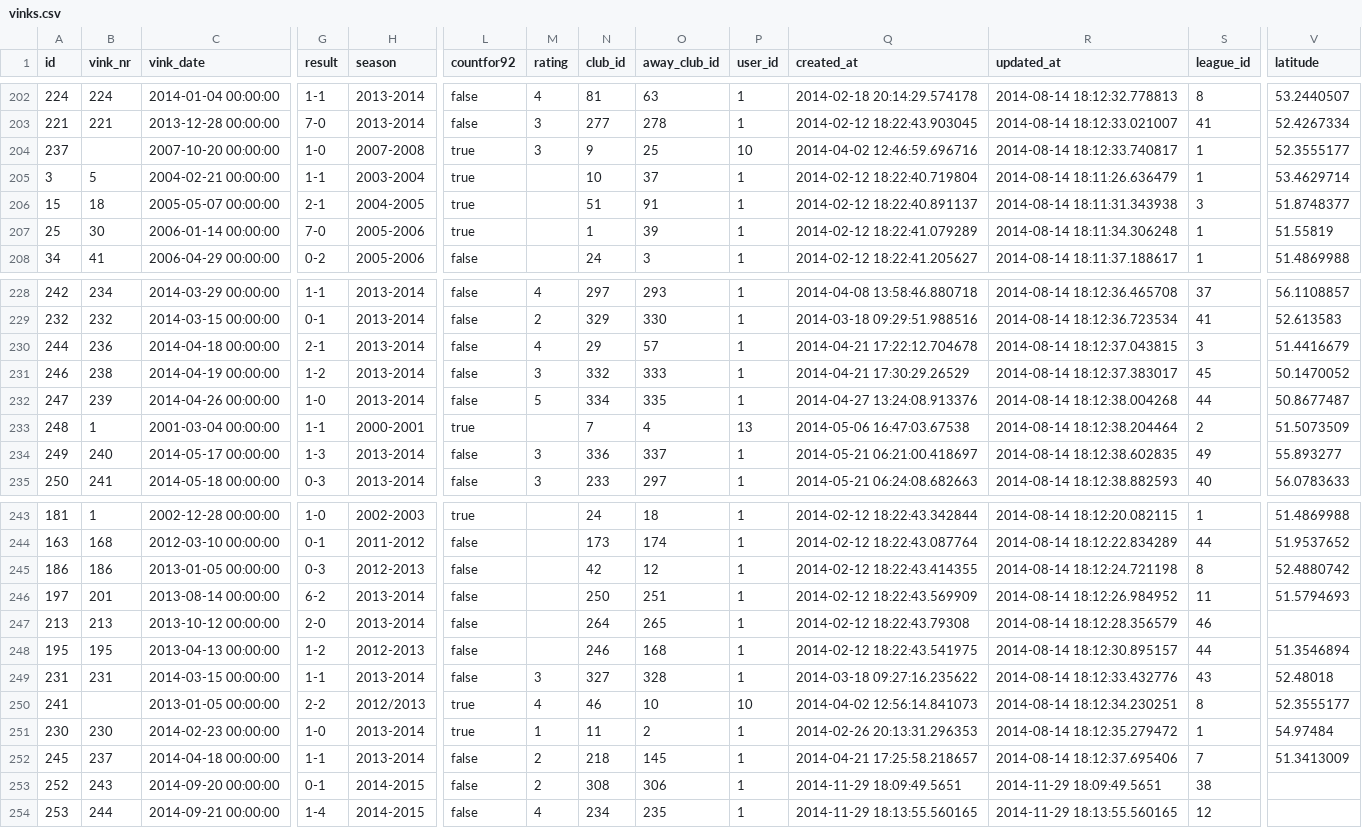
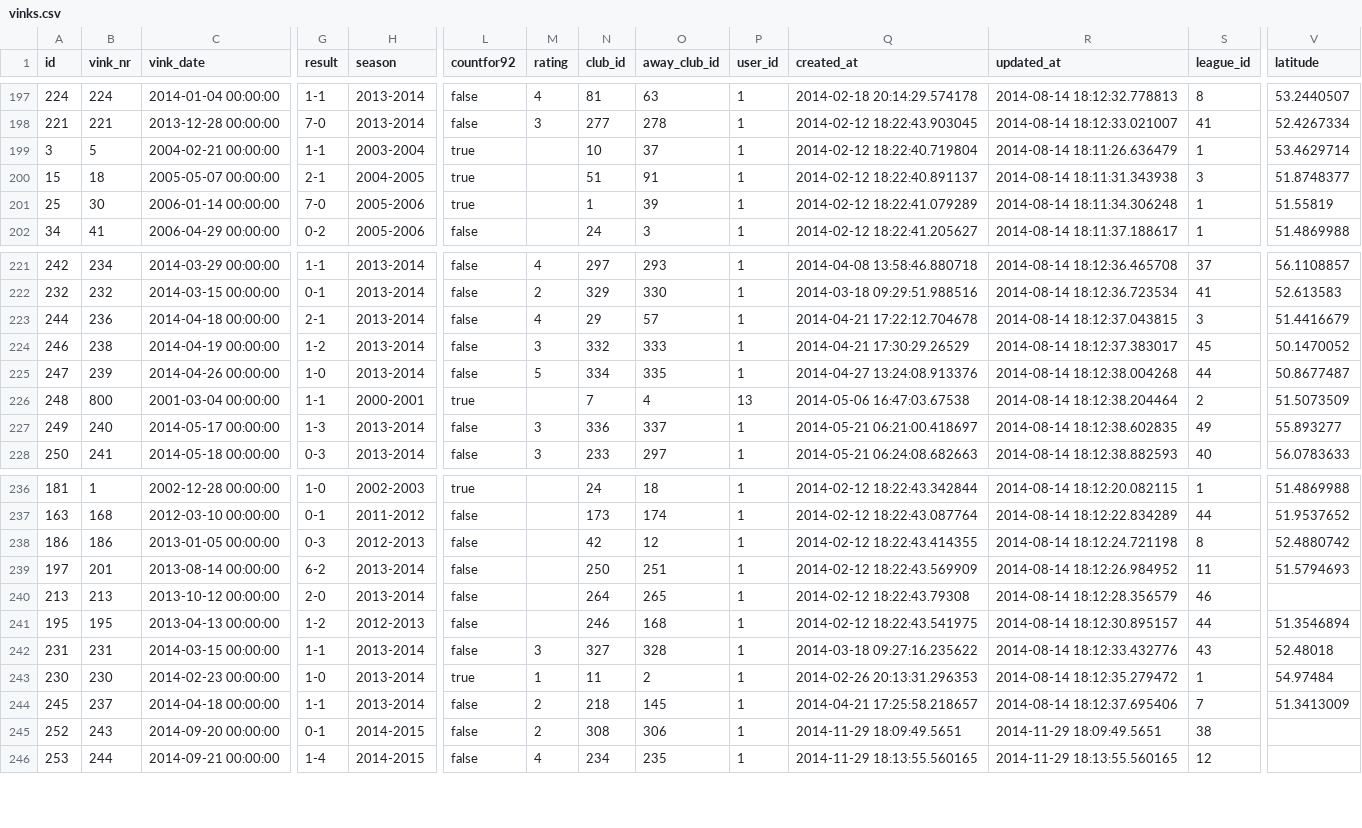
Before and after one commit to jarkelen/footmarks, a CSV file: db/import/vinks.csv, drawn as a sheet; only a part is shown, gaps mark what is left out; removed rows and columns are numbered as before the commit, all else as after; rows hold the shown columns only; the diff covers the shown part only; the diff names each change by its address in the sheet, - before the commit and + after, or states it on an @@ line.

```diff
--- a/db/import/vinks.csv
+++ b/db/import/vinks.csv
-row 204: 237 |  | 2007-10-20 00:00:00 | 1-0 | 2007-2008 | true | 3 | 9 | 25 | 10 | 2014-04-02 12:46:59.696716 | 2014-08-14 18:12:33.740817 | 1 | 52.3555177
-B226 (vink_nr): 1
+B226 (vink_nr): 800
-row 250: 241 |  | 2013-01-05 00:00:00 | 2-2 | 2012/2013 | true | 4 | 46 | 10 | 10 | 2014-04-02 12:56:14.841073 | 2014-08-14 18:12:34.230251 | 8 | 52.3555177
```
Also changed, not shown: 6 removed rows elsewhere in this file, 8 other files.
